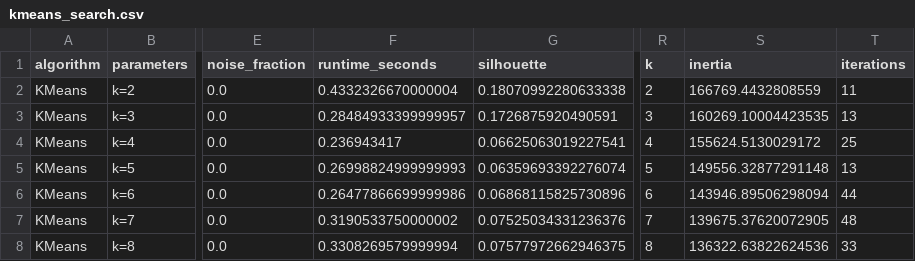
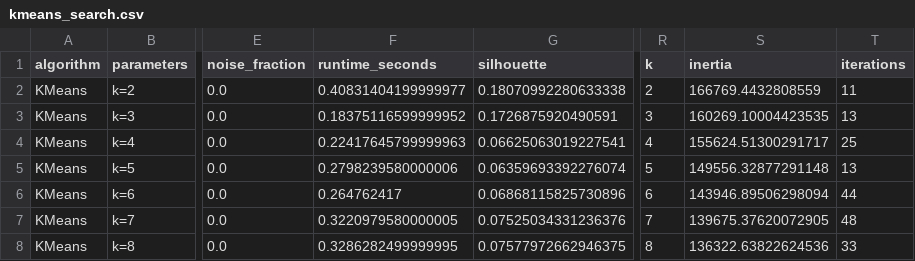
Before and after one commit to amirrezash80/Data-Mining, a CSV file: reports/phase2/kmeans_search.csv, drawn as a sheet; only a part is shown, gaps mark what is left out; the diff names each change by its address in the sheet, - before the commit and + after, or states it on an @@ line.

```diff
--- a/reports/phase2/kmeans_search.csv
+++ b/reports/phase2/kmeans_search.csv
-F2 (runtime_seconds): 0.4332326670000004
+F2 (runtime_seconds): 0.40831404199999977
-F3 (runtime_seconds): 0.28484933399999957
+F3 (runtime_seconds): 0.18375116599999952
-F4 (runtime_seconds): 0.236943417
+F4 (runtime_seconds): 0.22417645799999963
-S4 (inertia): 155624.5130029172
+S4 (inertia): 155624.51300291717
-F5 (runtime_seconds): 0.26998824999999993
+F5 (runtime_seconds): 0.2798239580000006
-F6 (runtime_seconds): 0.26477866699999986
+F6 (runtime_seconds): 0.264762417
-F7 (runtime_seconds): 0.3190533750000002
+F7 (runtime_seconds): 0.3220979580000005
-F8 (runtime_seconds): 0.3308269579999994
+F8 (runtime_seconds): 0.3286282499999995
```
Also changed, not shown: reports/phase2/dbscan_search.csv, reports/phase2/final_comparison.csv, 19 other files.
